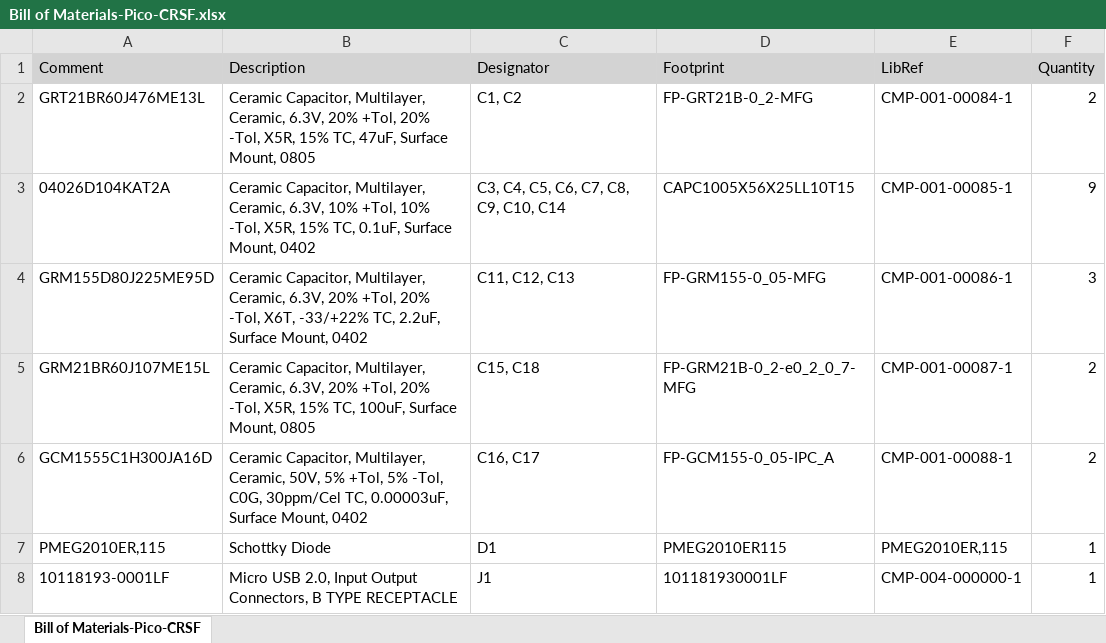
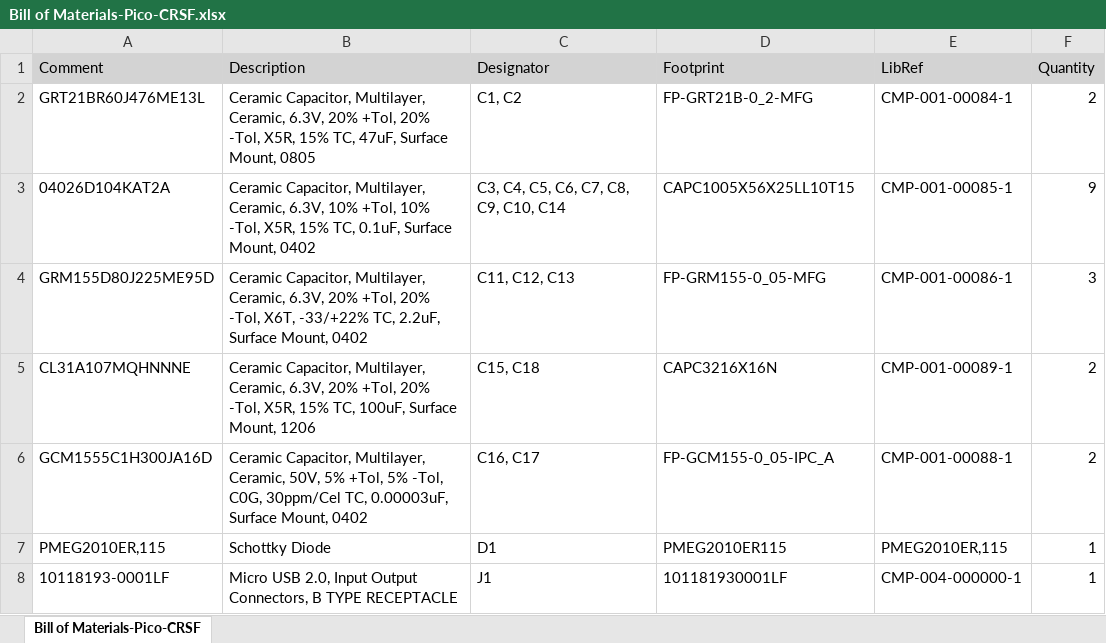
Before and after one commit to EloItsMee/RP2040-CRSF-Controller, an Excel workbook: PCB/Project Outputs/BOM/Bill of Materials-Pico-CRSF.xlsx, sheet Bill of Materials-Pico-CRSF, drawn as a sheet; only a part is shown; values as stored, in another font and other column widths than the file's, no borders; the diff names each change by its address in the sheet, - before the commit and + after, or states it on an @@ line.

```diff
--- a/PCB/Project Outputs/BOM/Bill of Materials-Pico-CRSF.xlsx (sheet Bill of Materials-Pico-CRSF)
+++ b/PCB/Project Outputs/BOM/Bill of Materials-Pico-CRSF.xlsx (sheet Bill of Materials-Pico-CRSF)
-A5 (Comment): GRM21BR60J107ME15L
+A5 (Comment): CL31A107MQHNNNE
-B5 (Description): …Surface Mount, 0805
+B5 (Description): …Surface Mount, 1206
-D5 (Footprint): FP-GRM21B-0_2-e0_2_0_7-MFG
+D5 (Footprint): CAPC3216X16N
-E5 (LibRef): CMP-001-00087-1
+E5 (LibRef): CMP-001-00089-1
```
Also changed, not shown: 24 other files.
